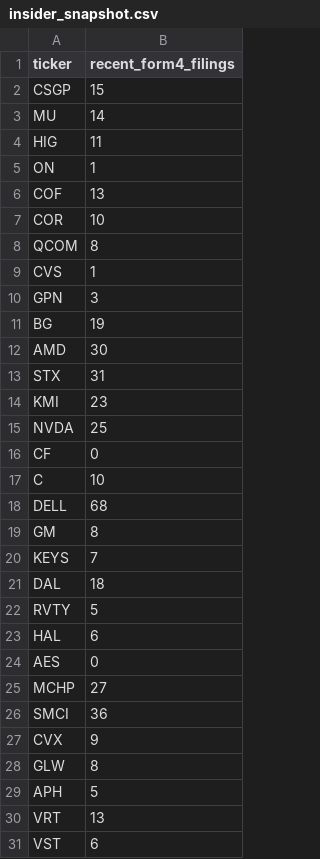
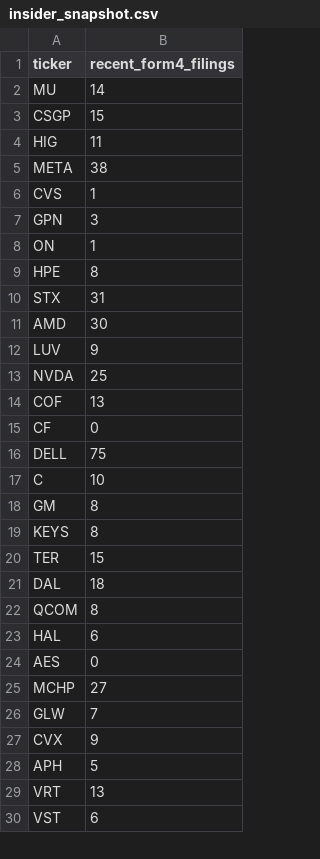
Before and after one commit to isaiahdm792-alt/stock--screener, a CSV file: insider_snapshot.csv, drawn as a sheet; only a part is shown; the diff covers the shown part only.

```diff
--- a/insider_snapshot.csv
+++ b/insider_snapshot.csv
@@ -1,23 +1,23 @@
 ticker,recent_form4_filings
+MU,14
 CSGP,15
-MU,14
 HIG,11
-ON,1
-COF,13
-COR,10
-QCOM,8
+META,38
 CVS,1
 GPN,3
-BG,19
+ON,1
+HPE,8
+STX,31
 AMD,30
-STX,31
-KMI,23
+LUV,9
 NVDA,25
+COF,13
 CF,0
+DELL,75
 C,10
-DELL,68
 GM,8
-KEYS,7
+KEYS,8
+TER,15
 DAL,18
-RVTY,5
+QCOM,8
 HAL,6
@@ -25,5 +25,4 @@ AES,0
 MCHP,27
-SMCI,36
+GLW,7
 CVX,9
-GLW,8
 APH,5
```
Also changed, not shown: 1 added row elsewhere in this file, fundamentals_snapshot.csv, scored_snapshot.csv, 4 other files.
